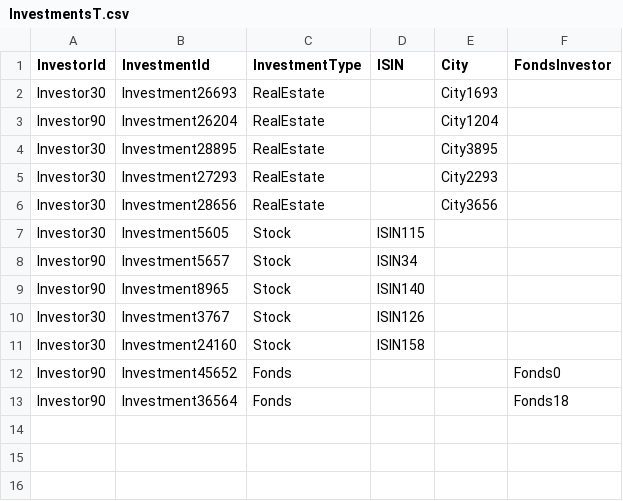
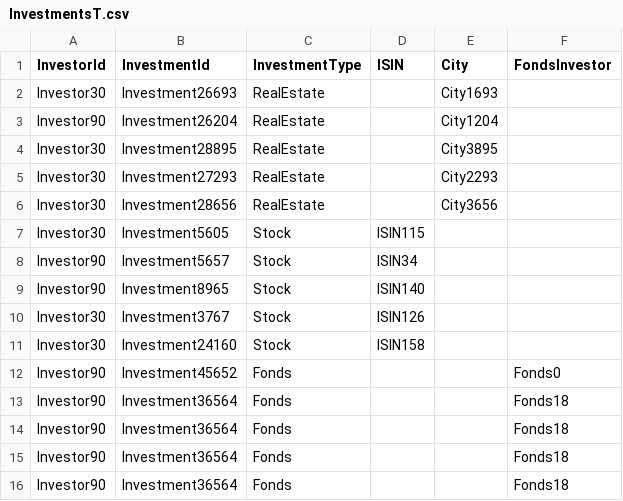
Before and after one commit to FrotaLucas/wealth-management-assessment, a CSV file: WealthManagementAssessment/Csv/InvestmentsT.csv, drawn as a sheet; the diff names each change by its address in the sheet, - before the commit and + after, or states it on an @@ line.

```diff
--- a/WealthManagementAssessment/Csv/InvestmentsT.csv
+++ b/WealthManagementAssessment/Csv/InvestmentsT.csv
+row 14: Investor90 | Investment36564 | Fonds |  |  | Fonds18
+row 15: Investor90 | Investment36564 | Fonds |  |  | Fonds18
+row 16: Investor90 | Investment36564 | Fonds |  |  | Fonds18
```
Also changed, not shown: 2 other files.
